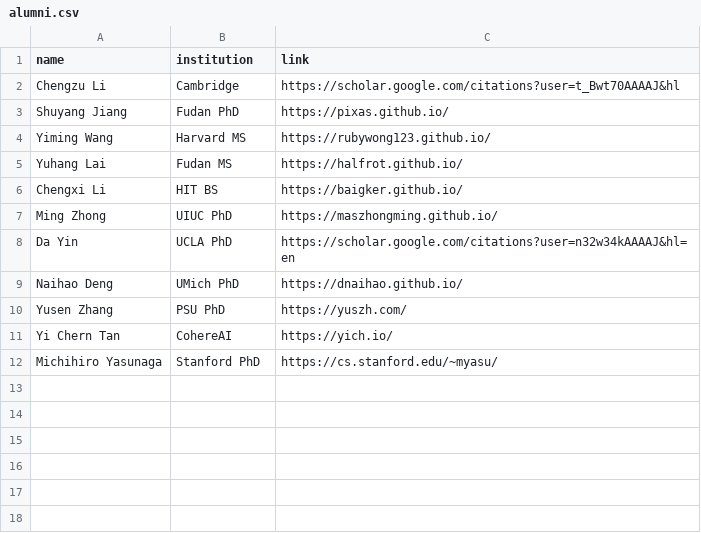
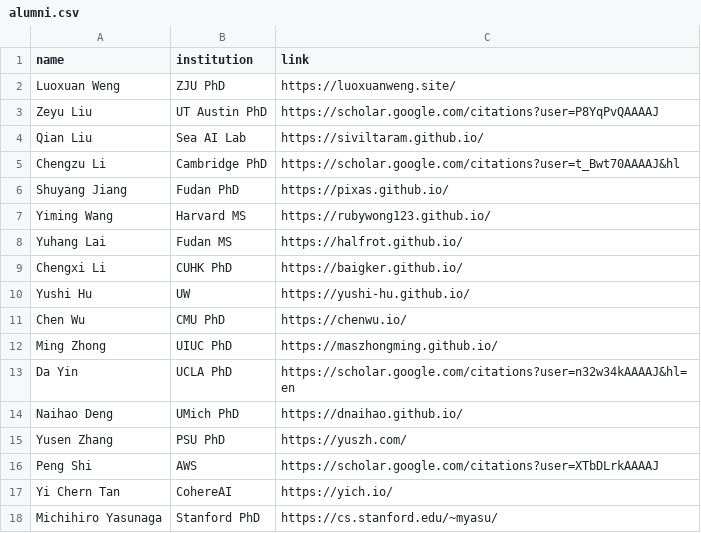
Before and after one commit to xlang-ai/xlang-ai.github.io, a CSV file: data/team/alumni.csv, drawn as a sheet.

```diff
--- a/data/team/alumni.csv
+++ b/data/team/alumni.csv
@@ -1,3 +1,6 @@
 name,institution,link
-Chengzu Li,Cambridge,https://scholar.google.com/citations?user=t_Bwt70AAAAJ&hl
+Luoxuan Weng,ZJU PhD,https://luoxuanweng.site/
+Zeyu Liu,UT Austin PhD,https://scholar.google.com/citations?user=P8YqPvQAAAAJ
+Qian Liu,Sea AI Lab,https://siviltaram.github.io/
+Chengzu Li,Cambridge PhD,https://scholar.google.com/citations?user=t_Bwt70AAAAJ&hl
 Shuyang Jiang,Fudan PhD,https://pixas.github.io/
@@ -5,3 +8,5 @@ Yiming Wang,Harvard MS,https://rubywong123.github.io/
 Yuhang Lai,Fudan MS,https://halfrot.github.io/
-Chengxi Li,HIT BS,https://baigker.github.io/
+Chengxi Li,CUHK PhD,https://baigker.github.io/
+Yushi Hu,UW,https://yushi-hu.github.io/
+Chen Wu,CMU PhD,https://chenwu.io/
 Ming Zhong,UIUC PhD,https://maszhongming.github.io/
@@ -10,2 +15,3 @@ Naihao Deng,UMich PhD,https://dnaihao.github.io/
 Yusen Zhang,PSU PhD,https://yuszh.com/
+Peng Shi,AWS,https://scholar.google.com/citations?user=XTbDLrkAAAAJ
 Yi Chern Tan,CohereAI,https://yich.io/
```
Also changed, not shown: data/team/collaborators.csv, data/team/graduates.csv, 1 other file.
